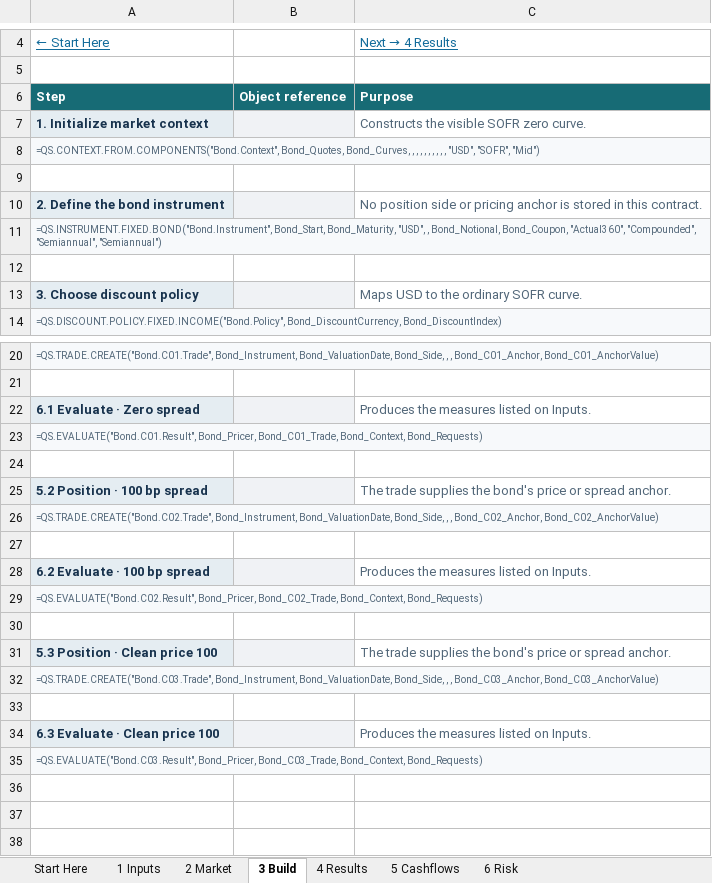
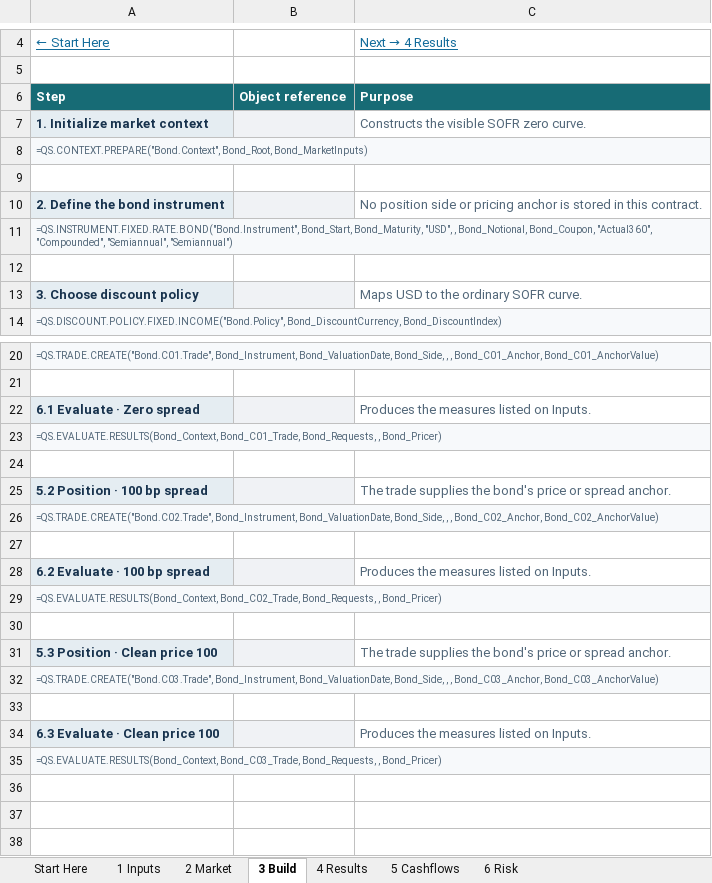
Before and after one commit to jmelo11/quantsupport, an Excel workbook: bindings/excel/examples/bond_pricing_example.xlsx, sheet 3 Build, drawn as a sheet; only a part is shown, gaps mark what is left out; values as stored, in another font and other column widths than the file's, no borders; the diff names each change by its address in the sheet, - before the commit and + after, or states it on an @@ line.

```diff
--- a/bindings/excel/examples/bond_pricing_example.xlsx (sheet 3 Build)
+++ b/bindings/excel/examples/bond_pricing_example.xlsx (sheet 3 Build)
-A8: =QS.CONTEXT.FROM.COMPONENTS("Bond.Context", Bond_Quotes, Bond_Curves, , , , , , , , , , "USD", "SOFR", "Mid")
+A8: =QS.CONTEXT.PREPARE("Bond.Context", Bond_Root, Bond_MarketInputs)
-A11: =QS.INSTRUMENT.FIXED.BOND("Bond.Instrument", Bond_Start, Bond_Maturity,…
+A11: =QS.INSTRUMENT.FIXED.RATE.BOND("Bond.Instrument", Bond_Start, Bond_Maturity,…
-A23: =QS.EVALUATE("Bond.C01.Result", Bond_Pricer, Bond_C01_Trade, Bond_Context, Bond_Requests)
+A23: =QS.EVALUATE.RESULTS(Bond_Context, Bond_C01_Trade, Bond_Requests, , Bond_Pricer)
-A29: =QS.EVALUATE("Bond.C02.Result", Bond_Pricer, Bond_C02_Trade, Bond_Context, Bond_Requests)
+A29: =QS.EVALUATE.RESULTS(Bond_Context, Bond_C02_Trade, Bond_Requests, , Bond_Pricer)
-A35: =QS.EVALUATE("Bond.C03.Result", Bond_Pricer, Bond_C03_Trade, Bond_Context, Bond_Requests)
+A35: =QS.EVALUATE.RESULTS(Bond_Context, Bond_C03_Trade, Bond_Requests, , Bond_Pricer)
```
Also changed, not shown: sheet 2 Market, formulas that keep their value, bindings/excel/examples/context_pricing_example.xlsx, bindings/excel/examples/historical_pricing_example.xlsx, 18 other files.
